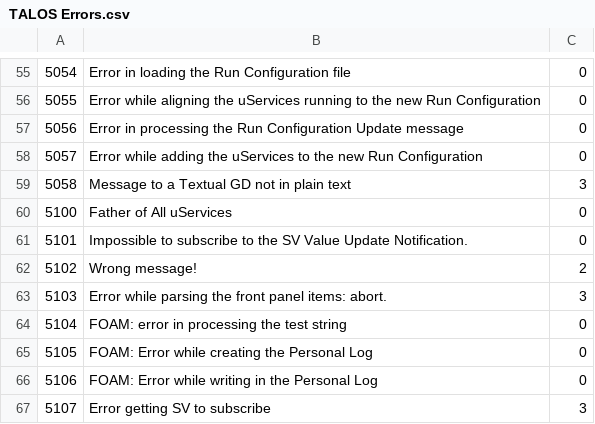
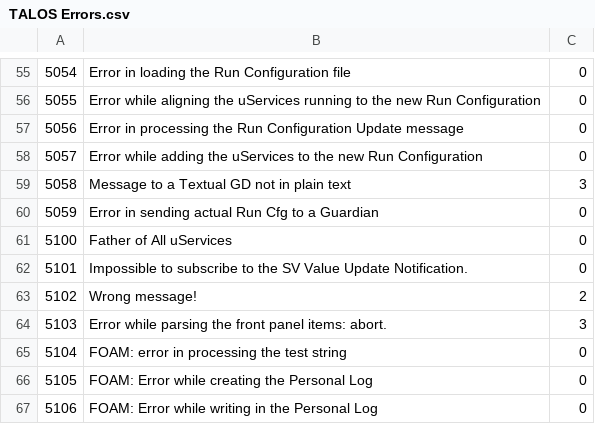
Before and after one commit to drvolpe/TALOS, a CSV file: talos/TALOS Errors.csv, drawn as a sheet; only a part is shown, gaps mark what is left out; the shorter side is filled out with more unchanged rows.

Commit message:
Coded all the messages trip for sending the Run Cfg to the requesting GD

```diff
--- a/talos/TALOS Errors.csv
+++ b/talos/TALOS Errors.csv
@@ -59,2 +59,3 @@
 5058,Message to a Textual GD not in plain text,3
+5059,Error in sending actual Run Cfg to a Guardian,0
 5100,Father of All uServices,0
```
Also changed, not shown: 7 other files.
